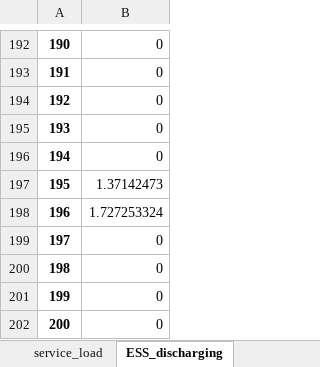
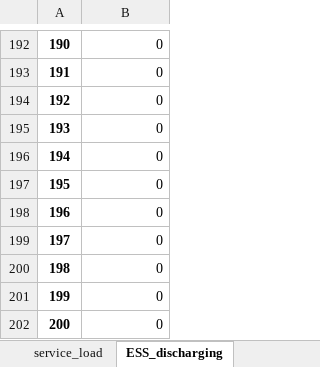
Before and after one commit to Matrixeigs/Optimization-techniques-and-applications-in-energy-systems, an Excel workbook: transportation_systems/all_electric_vessels/result.xlsx, sheet ESS_discharging, drawn as a sheet; only a part is shown, gaps mark what is left out; values as stored, in another font and other column widths than the file's, no borders; the diff covers the shown part only; the diff names each change by its address in the sheet, - before the commit and + after, or states it on an @@ line.

```diff
--- a/transportation_systems/all_electric_vessels/result.xlsx (sheet ESS_discharging)
+++ b/transportation_systems/all_electric_vessels/result.xlsx (sheet ESS_discharging)
-B197: 1.37142473
+B197: 0
-B198: 1.727253324
+B198: 0
```
Also changed, not shown: 12 edited cells elsewhere in this sheet, sheet Port_exchange, sheet Berth_status, sheet Generator_output, sheet Generator_status, sheet ESS_energy_status, sheet vessel_speed, 7 more sheets, other sheet tabs, transportation_systems/all_electric_vessels/Prices_modified.xlsx, 2 other files.
